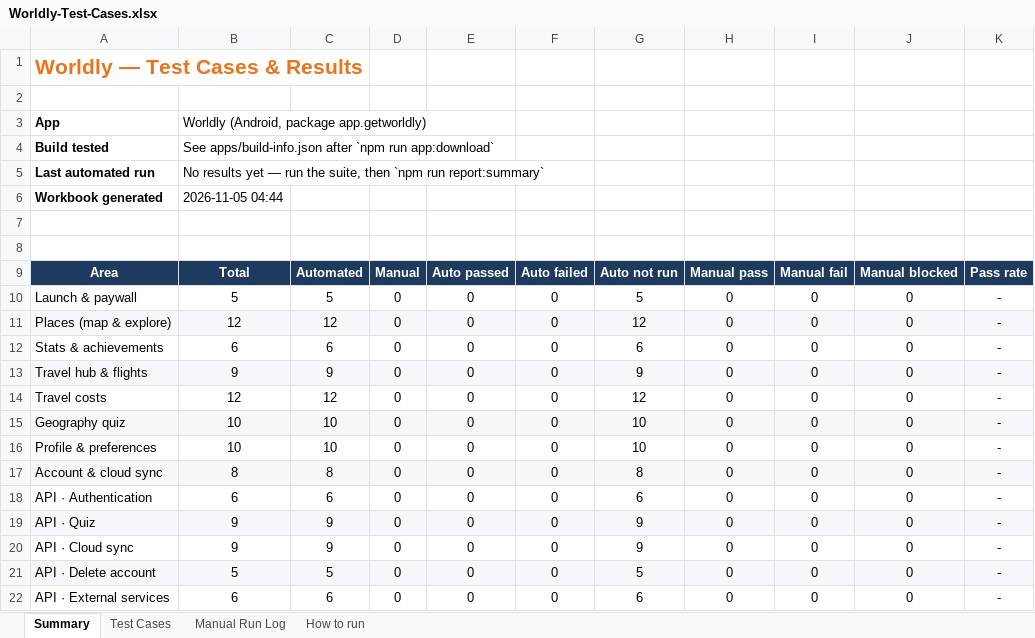
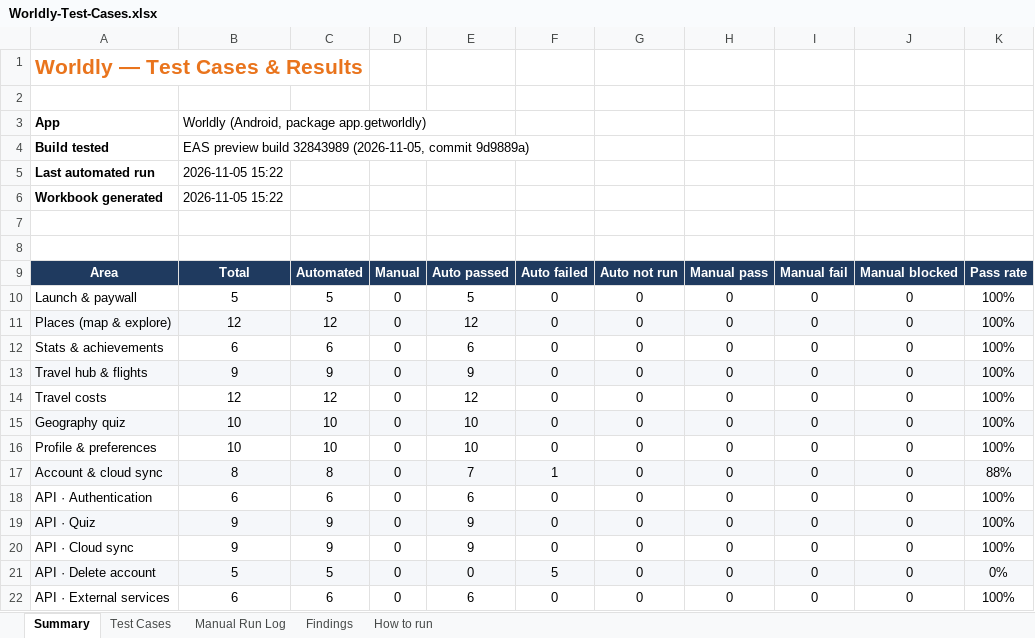
Before and after one commit to Anthony-Playmith/worldly-appium, an Excel workbook: docs/Worldly-Test-Cases.xlsx, sheet Summary, drawn as a sheet; only a part is shown; values as stored, in another font and other column widths than the file's, no borders; conditional formats not drawn; the diff covers the shown part only; the diff names each change by its address in the sheet, - before the commit and + after, or states it on an @@ line.

```diff
--- a/docs/Worldly-Test-Cases.xlsx (sheet Summary)
+++ b/docs/Worldly-Test-Cases.xlsx (sheet Summary)
+sheet tab: Findings
-B4: See apps/build-info.json after `npm run app:download`
+B4: EAS preview build 32843989 (2026-11-05, commit 9d9889a)
-B5: No results yet — run the suite, then `npm run report:summary`
+B5: 2026-11-05 15:22
-B6: 2026-11-05 04:44
+B6: 2026-11-05 15:22
-E10: 0
+E10: 5
-G10: 5
+G10: 0
-K10:K16: -
+K10:K16: 100%
-E11: 0
+E11: 12
-G11: 12
+G11: 0
-E12: 0
+E12: 6
-G12: 6
+G12: 0
-E13: 0
+E13: 9
-G13: 9
+G13: 0
-E14: 0
+E14: 12
-G14: 12
+G14: 0
-E15:E16: 0
+E15:E16: 10
-G15:G16: 10
+G15:G16: 0
-E17: 0
+E17: 7
-F17: 0
+F17: 1
-G17: 8
+G17: 0
-K17: -
+K17: 88%
-E18: 0
+E18: 6
-G18: 6
+G18: 0
-K18:K20: -
+K18:K20: 100%
-E19:E20: 0
+E19:E20: 9
-G19:G20: 9
+G19:G20: 0
-F21: 0
+F21: 5
-G21: 5
+G21: 0
-K21: -
+K21: 0%
-E22: 0
+E22: 6
-G22: 6
+G22: 0
-K22: -
+K22: 100%
```
Also changed, not shown: 18 edited cells elsewhere in this sheet, sheet Test Cases, 12 other files.
